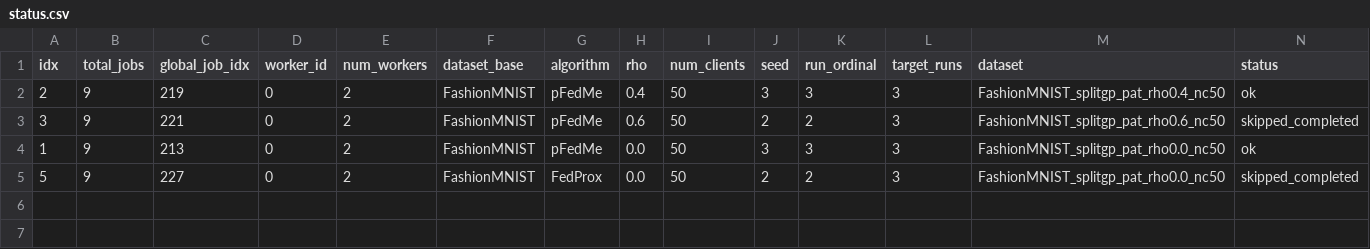
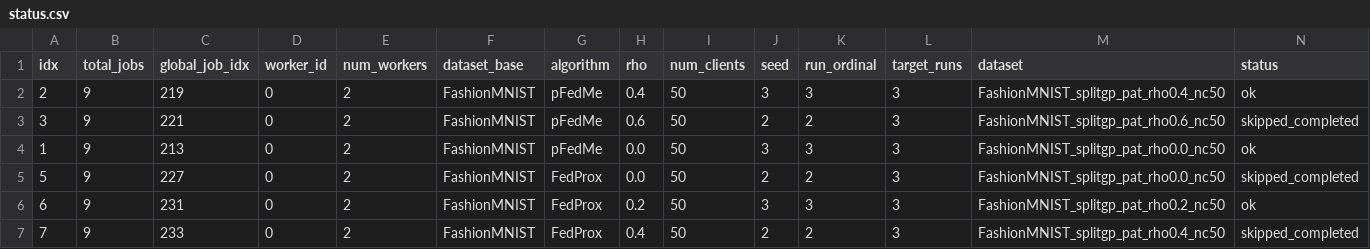
Before and after one commit to riceCakeSsamanKo/FedCD, a CSV file: FedCD-Baseline/batch_runs/splitgp_rho_baselines_vgg8_3runs/date_20260617/time_020807/worker_0/status.csv, drawn as a sheet; only a part is shown; rows hold the shown columns only; the diff names each change by its address in the sheet, - before the commit and + after, or states it on an @@ line.

```diff
--- a/FedCD-Baseline/batch_runs/splitgp_rho_baselines_vgg8_3runs/date_20260617/time_020807/worker_0/status.csv
+++ b/FedCD-Baseline/batch_runs/splitgp_rho_baselines_vgg8_3runs/date_20260617/time_020807/worker_0/status.csv
+row 6: 6 | 9 | 231 | 0 | 2 | FashionMNIST | FedProx | 0.2 | 50 | 3 | 3 | 3 | FashionMNIST_splitgp_pat_rho0.2_nc50 | ok
+row 7: 7 | 9 | 233 | 0 | 2 | FashionMNIST | FedProx | 0.4 | 50 | 2 | 2 | 3 | FashionMNIST_splitgp_pat_rho0.4_nc50 | skipped_completed
```
Also changed, not shown: FedCD-Baseline/batch_runs/splitgp_rho_baselines_vgg8_3runs/date_20260616/time_055019/worker_1/status.csv, 8 other files.
